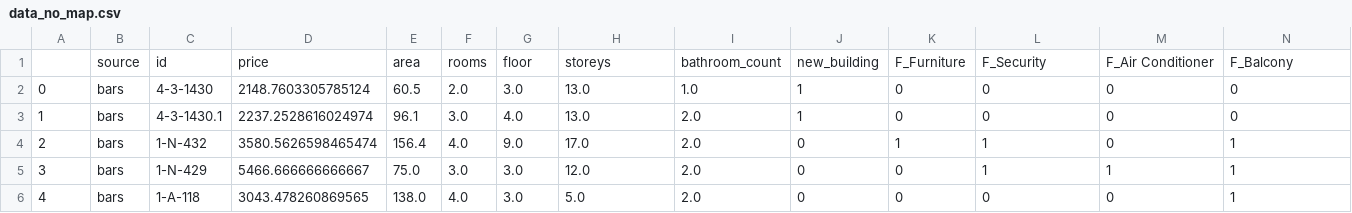
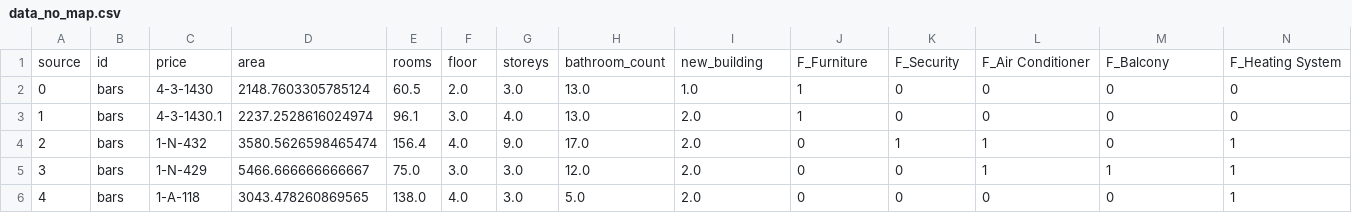
Before and after one commit to PetrosTepoyan/capstone, a CSV file: processed_data/data_no_map.csv, drawn as a sheet; only a part is shown; removed rows and columns are numbered as before the commit, all else as after; rows hold the shown columns only; the diff names each change by its address in the sheet, - before the commit and + after, or states it on an @@ line.

```diff
--- a/processed_data/data_no_map.csv
+++ b/processed_data/data_no_map.csv
-row 1:  | source | id | price | area | rooms | floor | storeys | bathroom_count | new_building | F_Furniture | F_Security | F_Air Conditioner | F_Balcony
+row 1: source | id | price | area | rooms | floor | storeys | bathroom_count | new_building | F_Furniture | F_Security | F_Air Conditioner | F_Balcony | F_Heating System
```
Also changed, not shown: 19 other files.
